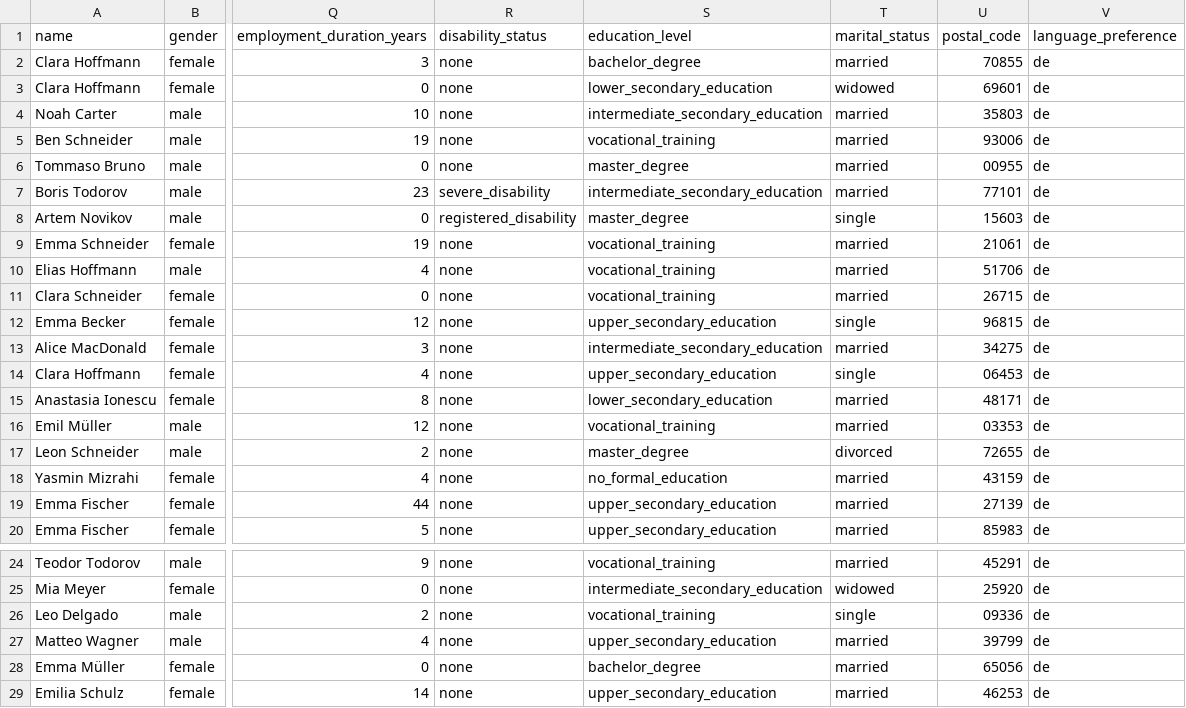
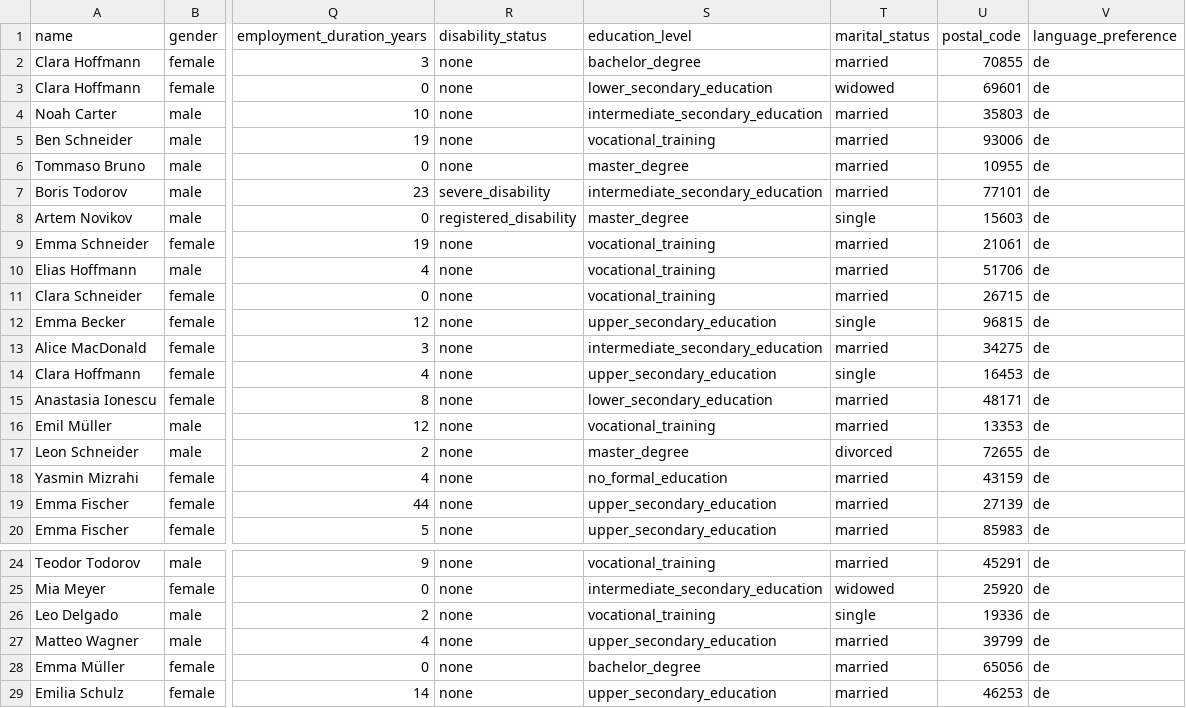
Before and after one commit to daavidsc/credit_scoring_validator, a CSV file: data/testdata.csv, drawn as a sheet; only a part is shown, gaps mark what is left out; the diff names each change by its address in the sheet, - before the commit and + after, or states it on an @@ line.

```diff
--- a/data/testdata.csv
+++ b/data/testdata.csv
-U6 (postal_code): 00955
+U6 (postal_code): 10955
-U14 (postal_code): 06453
+U14 (postal_code): 16453
-U16 (postal_code): 03353
+U16 (postal_code): 13353
-U26 (postal_code): 09336
+U26 (postal_code): 19336
```
Also changed, not shown: 2 other files.
